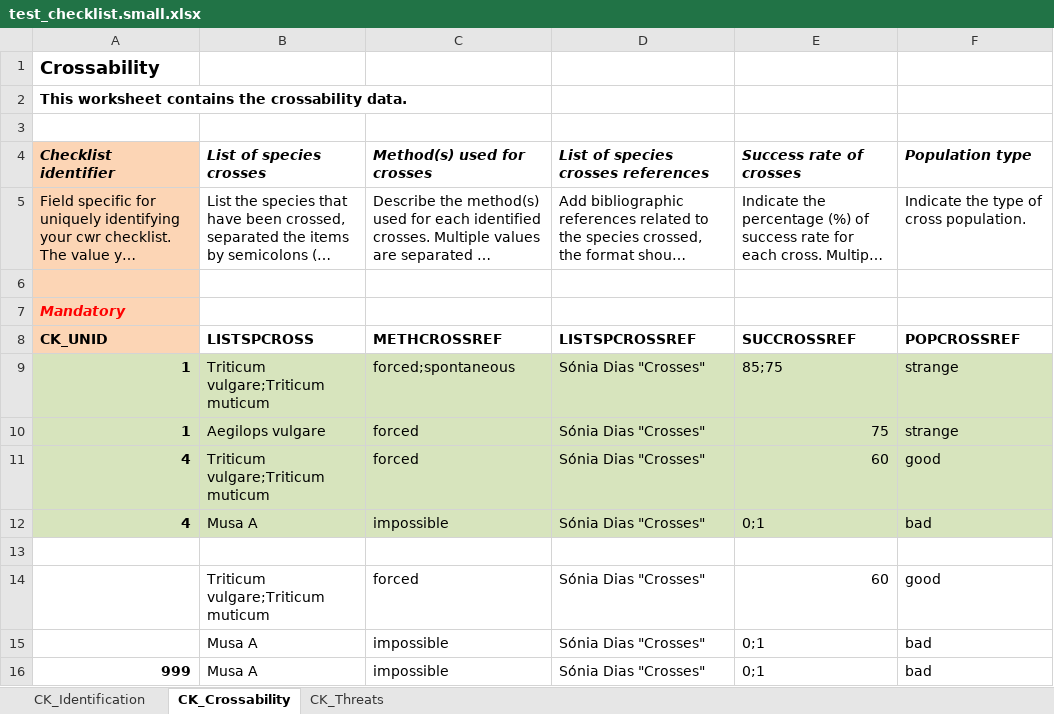
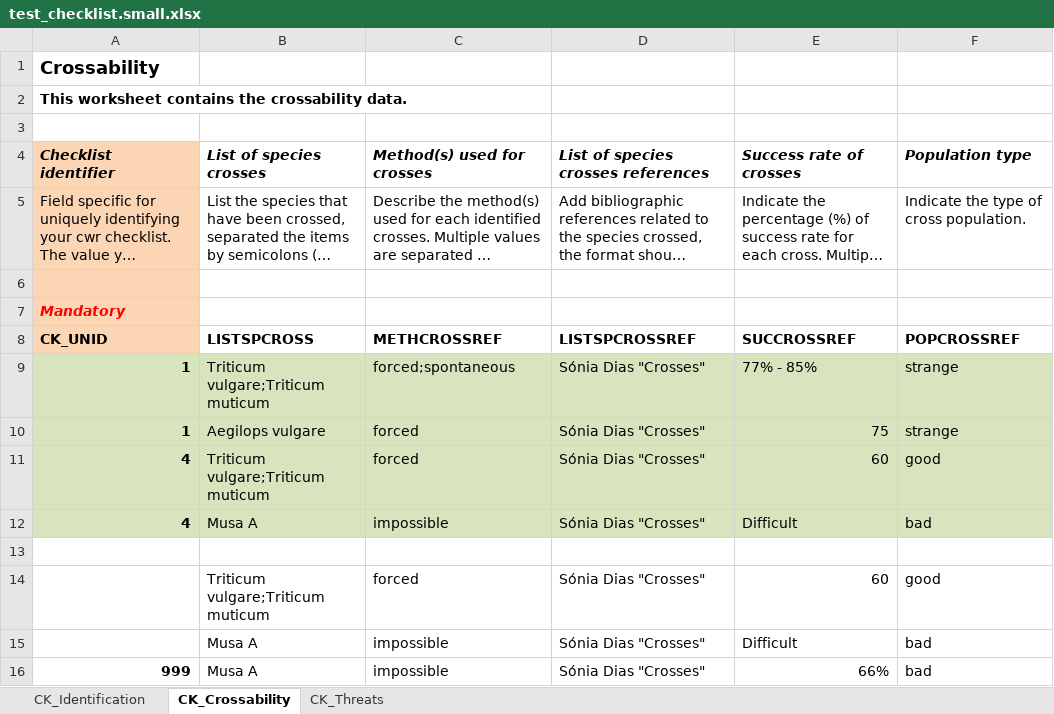
Before and after one commit to milko/OntologyWrapper, an Excel workbook: Library/Templates/test_checklist.small.xlsx, sheet CK_Crossability, drawn as a sheet; long unchanged cells end in …; values as stored, in another font and other column widths than the file's, no borders; the diff names each change by its address in the sheet, - before the commit and + after, or states it on an @@ line.

```diff
--- a/Library/Templates/test_checklist.small.xlsx (sheet CK_Crossability)
+++ b/Library/Templates/test_checklist.small.xlsx (sheet CK_Crossability)
-E9 (Success rate of crosses): 85;75
+E9 (Success rate of crosses): 77% - 85%
-E12 (Success rate of crosses): 0;1
+E12 (Success rate of crosses): Difficult
-E15 (Success rate of crosses): 0;1
+E15 (Success rate of crosses): Difficult
-E16 (Success rate of crosses): 0;1
+E16 (Success rate of crosses): 66%
```
Also changed, not shown: Library/Templates/CWR_Checklist_Template.xlsx, 15 other files.
